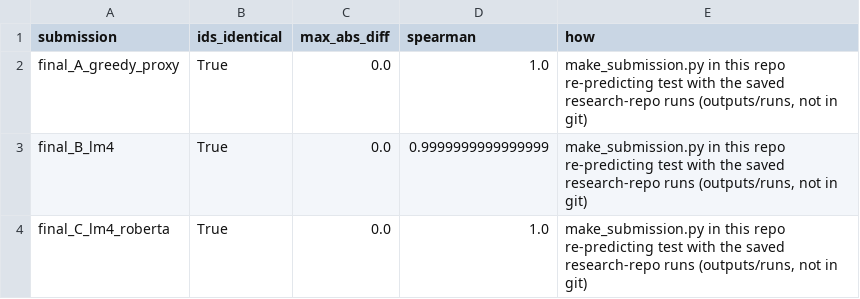
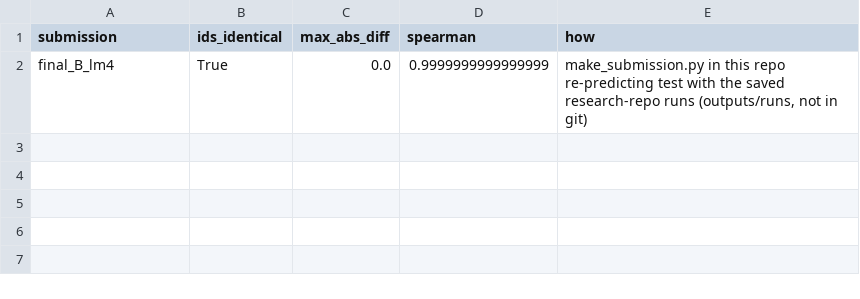
Before and after one commit to ZhenmanShen/human-or-ai-submissions, a CSV file: submissions/group-number-31/pretrained/results/reproduction.csv, drawn as a sheet.

```diff
--- a/submissions/group-number-31/pretrained/results/reproduction.csv
+++ b/submissions/group-number-31/pretrained/results/reproduction.csv
@@ -1,4 +1,2 @@
 submission,ids_identical,max_abs_diff,spearman,how
-final_A_greedy_proxy,True,0.0,1.0,"make_submission.py in this repo re-predicting test with the saved research-repo runs (outputs/runs, not in git)"
 final_B_lm4,True,0.0,0.9999999999999999,"make_submission.py in this repo re-predicting test with the saved research-repo runs (outputs/runs, not in git)"
-final_C_lm4_roberta,True,0.0,1.0,"make_submission.py in this repo re-predicting test with the saved research-repo runs (outputs/runs, not in git)"
```
Also changed, not shown: submissions/group-number-31/pretrained/experiments/results.csv, submissions/group-number-31/submission_log.csv, 44 other files.
